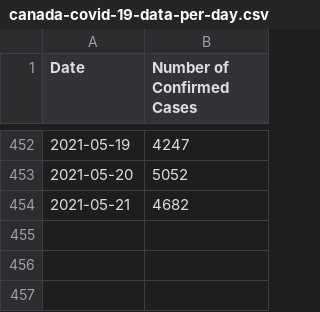
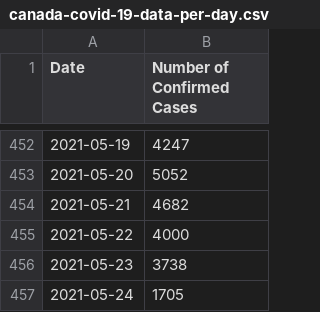
Before and after one commit to kim2552/onlydata, a CSV file: src/assets/canada-covid-19-data-per-day.csv, drawn as a sheet; only a part is shown, gaps mark what is left out; the diff names each change by its address in the sheet, - before the commit and + after, or states it on an @@ line.

```diff
--- a/src/assets/canada-covid-19-data-per-day.csv
+++ b/src/assets/canada-covid-19-data-per-day.csv
+row 455: 2021-05-22 | 4000
+row 456: 2021-05-23 | 3738
+row 457: 2021-05-24 | 1705
```
Also changed, not shown: src/assets/alberta-covid-19-data-per-day.csv, src/assets/british columbia-covid-19-data-per-day.csv, 12 other files.
